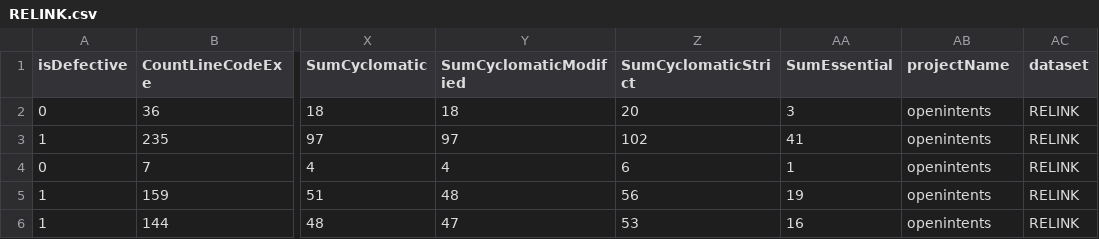
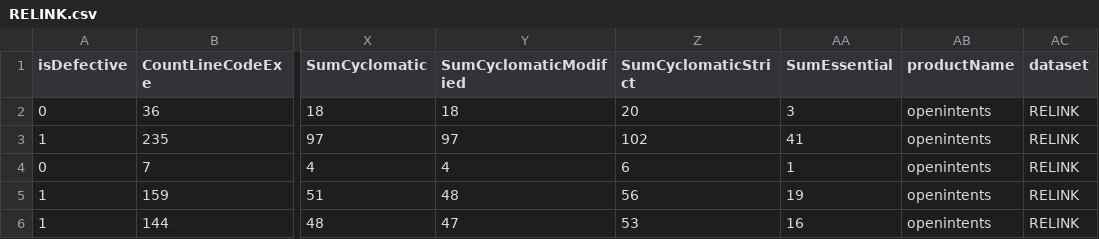
Before and after one commit to jsaj/datasets_cpdp, a CSV file: RELINK.csv, drawn as a sheet; only a part is shown, gaps mark what is left out; the diff names each change by its address in the sheet, - before the commit and + after, or states it on an @@ line.

```diff
--- a/RELINK.csv
+++ b/RELINK.csv
-AB1: projectName
+AB1: productName
```
Also changed, not shown: 3 other files.
